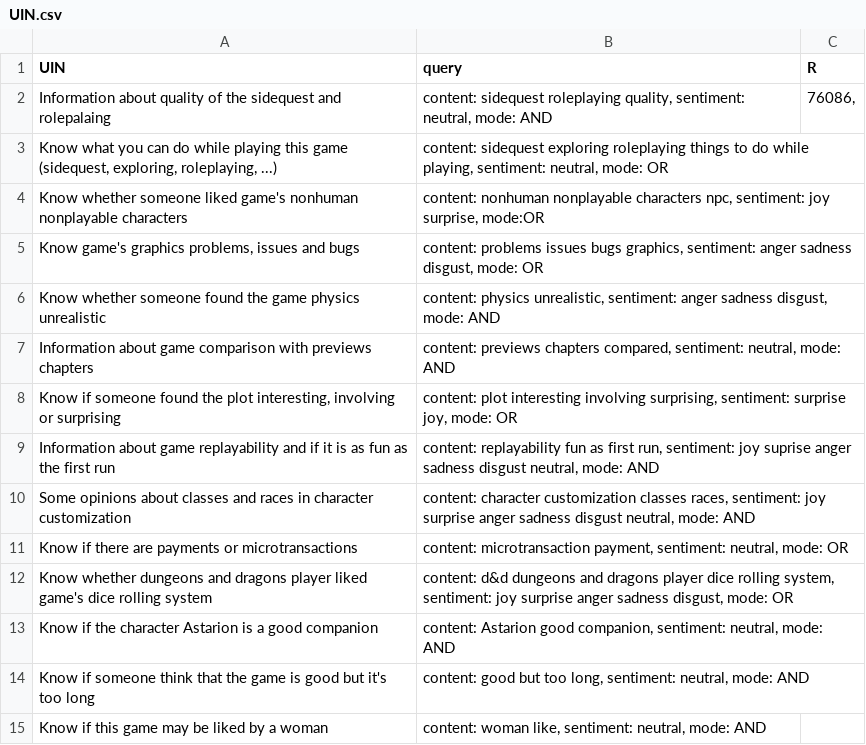
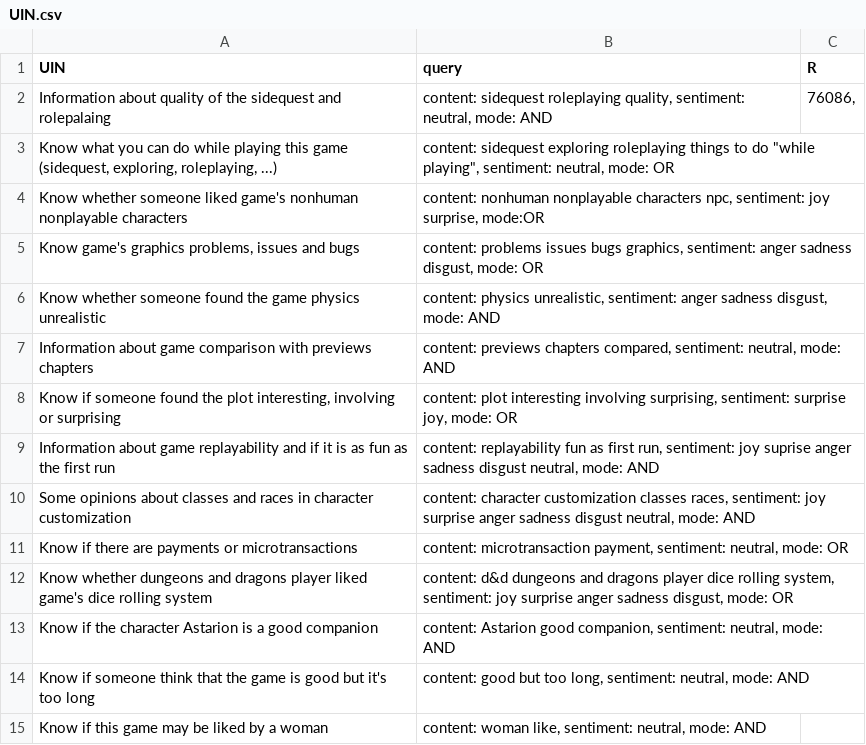
Before and after one commit to dennyciccia/full-text-search-engine, a CSV file: benchmark/UIN.csv, drawn as a sheet.

```diff
--- a/benchmark/UIN.csv
+++ b/benchmark/UIN.csv
@@ -2,3 +2,3 @@ UIN; query; R
 Information about quality of the sidequest and rolepalaing; content: sidequest roleplaying quality, sentiment: neutral, mode: AND; 76086,
-Know what you can do while playing this game (sidequest, exploring, roleplaying, ...); content: sidequest exploring roleplaying things to do while playing, sentiment: neutral, mode: OR;
+Know what you can do while playing this game (sidequest, exploring, roleplaying, ...); content: sidequest exploring roleplaying things to do "while playing", sentiment: neutral, mode: OR;
 Know whether someone liked game's nonhuman nonplayable characters; content: nonhuman nonplayable characters npc, sentiment: joy surprise, mode:OR;
```
Also changed, not shown: 1 other file.
